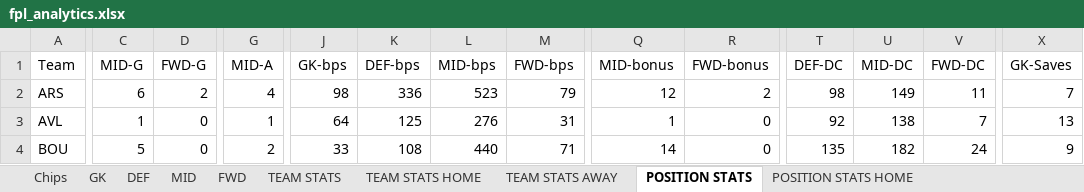
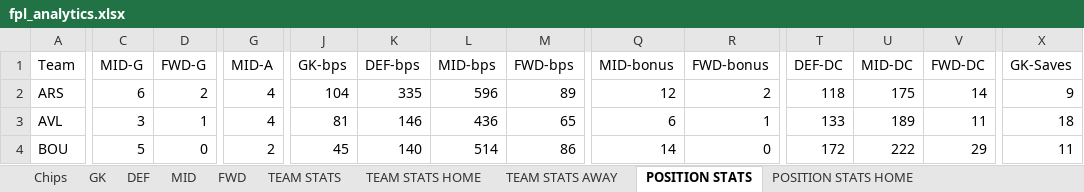
Before and after one commit to nidmat/fpl, an Excel workbook: fpl_analytics.xlsx, sheet POSITION STATS, drawn as a sheet; only a part is shown, gaps mark what is left out; values as stored, in another font and other column widths than the file's, no borders; the diff covers the shown part only; the diff names each change by its address in the sheet, - before the commit and + after, or states it on an @@ line.

```diff
--- a/fpl_analytics.xlsx (sheet POSITION STATS)
+++ b/fpl_analytics.xlsx (sheet POSITION STATS)
-J2 (GK-bps): 98
+J2 (GK-bps): 104
-K2 (DEF-bps): 336
+K2 (DEF-bps): 335
-L2 (MID-bps): 523
+L2 (MID-bps): 596
-M2 (FWD-bps): 79
+M2 (FWD-bps): 89
-T2 (DEF-DC): 98
+T2 (DEF-DC): 118
-U2 (MID-DC): 149
+U2 (MID-DC): 175
-V2 (FWD-DC): 11
+V2 (FWD-DC): 14
-X2 (GK-Saves): 7
+X2 (GK-Saves): 9
-C3 (MID-G): 1
+C3 (MID-G): 3
-D3 (FWD-G): 0
+D3 (FWD-G): 1
-G3 (MID-A): 1
+G3 (MID-A): 4
-J3 (GK-bps): 64
+J3 (GK-bps): 81
-K3 (DEF-bps): 125
+K3 (DEF-bps): 146
-L3 (MID-bps): 276
+L3 (MID-bps): 436
-M3 (FWD-bps): 31
+M3 (FWD-bps): 65
-Q3 (MID-bonus): 1
+Q3 (MID-bonus): 6
-R3 (FWD-bonus): 0
+R3 (FWD-bonus): 1
-T3 (DEF-DC): 92
+T3 (DEF-DC): 133
-U3 (MID-DC): 138
+U3 (MID-DC): 189
-V3 (FWD-DC): 7
+V3 (FWD-DC): 11
-X3 (GK-Saves): 13
+X3 (GK-Saves): 18
-J4 (GK-bps): 33
+J4 (GK-bps): 45
-K4 (DEF-bps): 108
+K4 (DEF-bps): 140
-L4 (MID-bps): 440
+L4 (MID-bps): 514
-M4 (FWD-bps): 71
+M4 (FWD-bps): 86
-T4 (DEF-DC): 135
+T4 (DEF-DC): 172
-U4 (MID-DC): 182
+U4 (MID-DC): 222
-V4 (FWD-DC): 24
+V4 (FWD-DC): 29
-X4 (GK-Saves): 9
+X4 (GK-Saves): 11
```
Also changed, not shown: 190 edited cells elsewhere in this sheet, sheet MID, sheet DEF, sheet FWD, sheet GK, sheet TEAM STATS, sheet TEAM STATS HOME, 4 more sheets, fpl_stats.xlsx.
